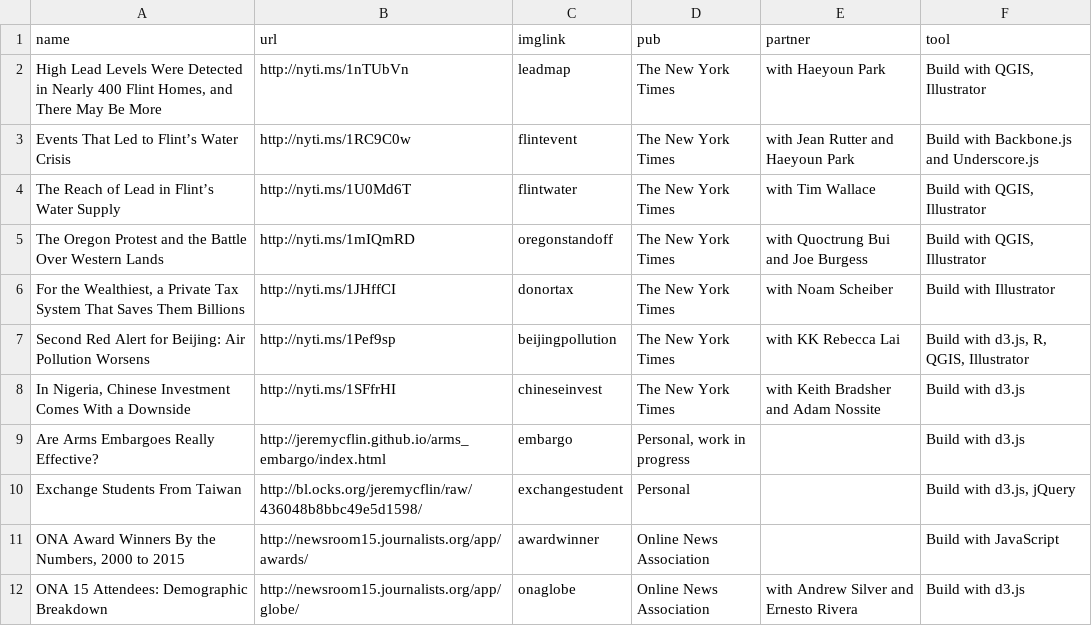
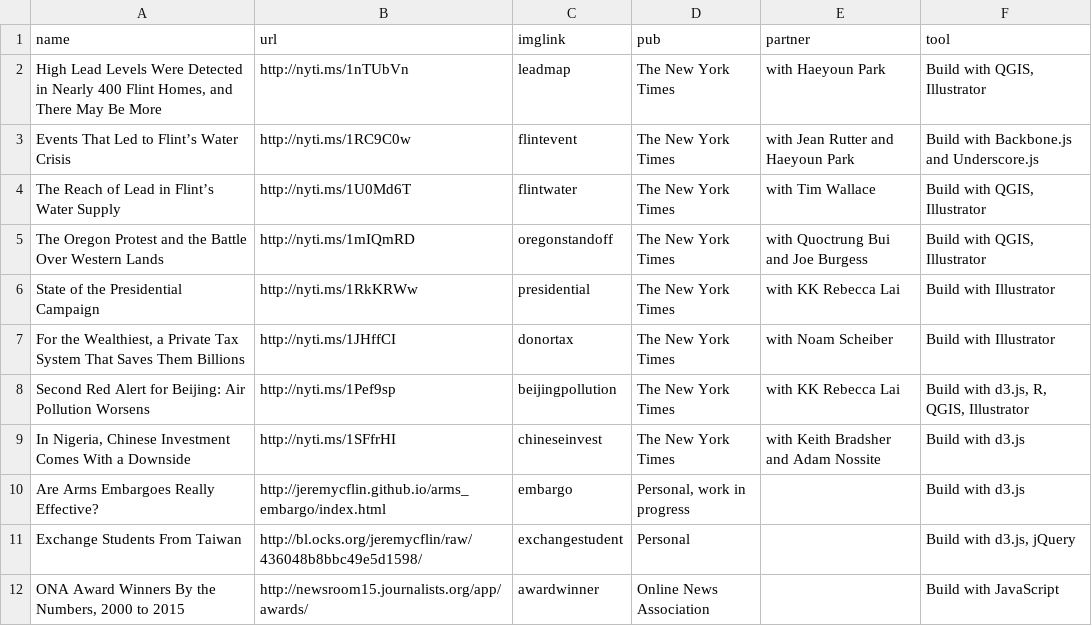
Before and after one commit to jeremycflin/jeremycflin.github.io, a TSV file: assets/portfolio.tsv, drawn as a sheet; only a part is shown; the shorter side is filled out with more unchanged rows; the diff names each change by its address in the sheet, - before the commit and + after, or states it on an @@ line.

```diff
--- a/assets/portfolio.tsv
+++ b/assets/portfolio.tsv
+row 6: State of the Presidential Campaign | http://nyti.ms/1RkKRWw | presidential | The New York Times | with KK Rebecca Lai | Build with Illustrator
```
Also changed, not shown: 2 other files.
